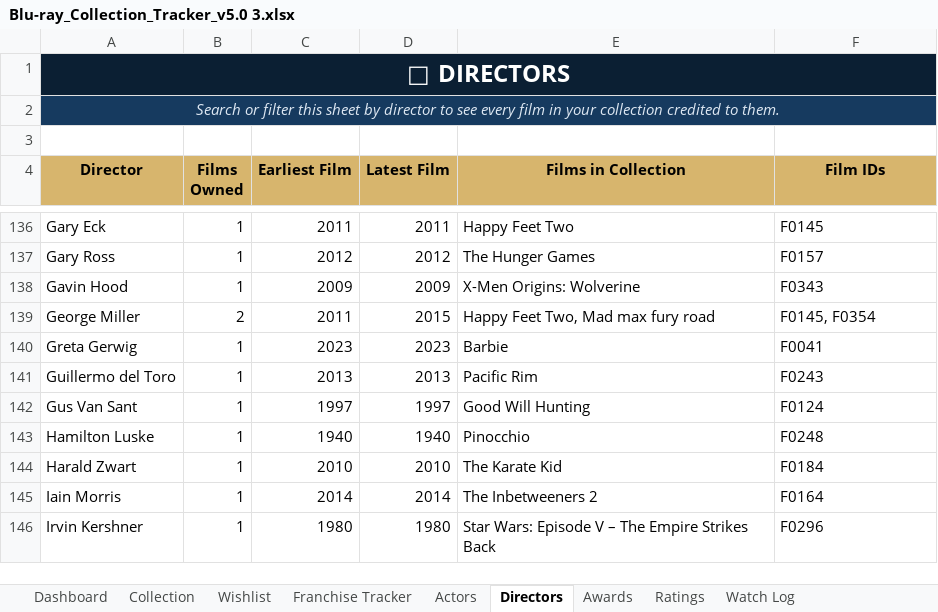
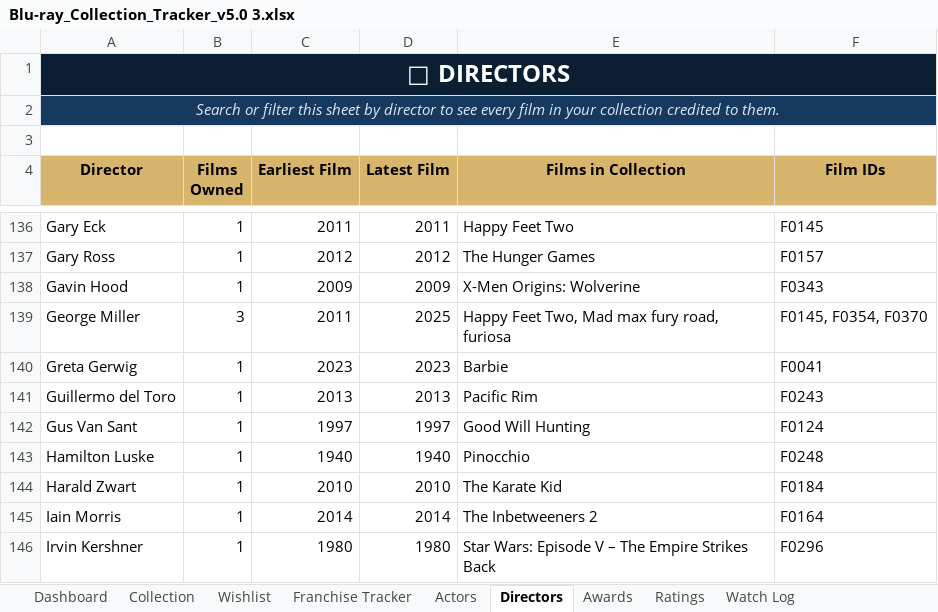
Before and after one commit to tingonting/Blu-ray-tracker, an Excel workbook: Blu-ray_Collection_Tracker_v5.0 3.xlsx, sheet Directors, drawn as a sheet; only a part is shown, gaps mark what is left out; values as stored, in another font and other column widths than the file's, no borders; the diff names each change by its address in the sheet, - before the commit and + after, or states it on an @@ line.

Commit message:
Update collection — 2026-08-29 00:56

```diff
--- a/Blu-ray_Collection_Tracker_v5.0 3.xlsx (sheet Directors)
+++ b/Blu-ray_Collection_Tracker_v5.0 3.xlsx (sheet Directors)
-B139 (Films Owned): 2
+B139 (Films Owned): 3
-D139 (Latest Film): 2015
+D139 (Latest Film): 2025
-E139 (Films in Collection): Happy Feet Two, Mad max fury road
+E139 (Films in Collection): Happy Feet Two, Mad max fury road, furiosa
-F139 (Film IDs): F0145, F0354
+F139 (Film IDs): F0145, F0354, F0370
```
Also changed, not shown: sheet Actors, sheet Collection.
